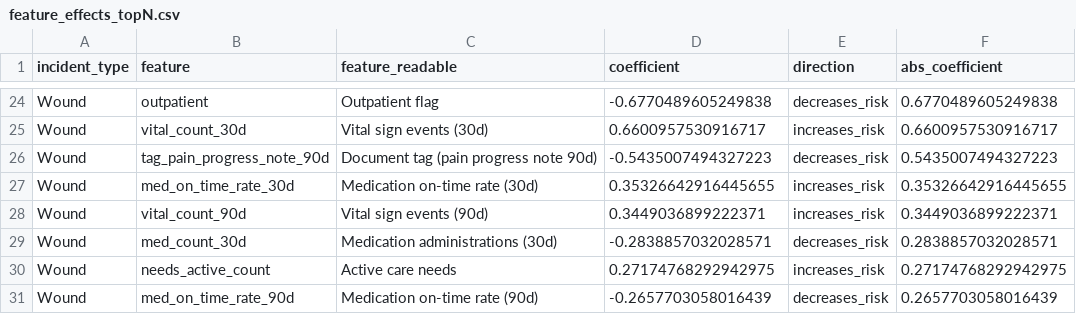
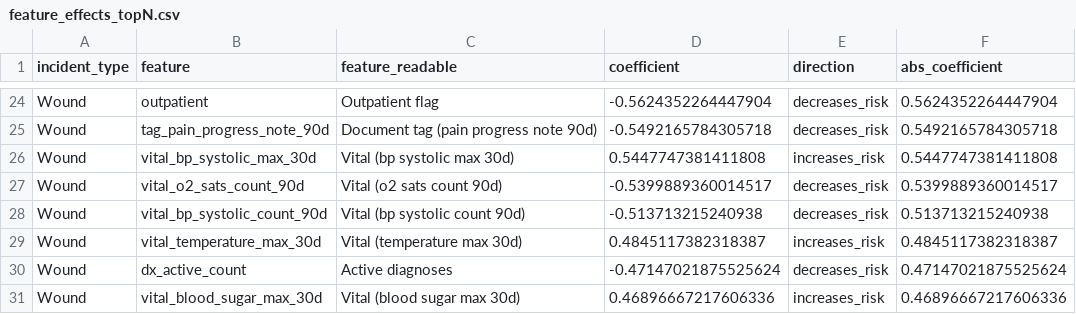
Before and after one commit to leonardommarques/tricura_test, a CSV file: reports/feature_effects_topN.csv, drawn as a sheet; only a part is shown, gaps mark what is left out; removed rows and columns are numbered as before the commit, all else as after; the diff covers the shown part only; the diff names each change by its address in the sheet, - before the commit and + after, or states it on an @@ line.

```diff
--- a/reports/feature_effects_topN.csv
+++ b/reports/feature_effects_topN.csv
-D24 (coefficient): -0.6770489605249838
+D24 (coefficient): -0.5624352264447904
-F24 (abs_coefficient): 0.6770489605249838
+F24 (abs_coefficient): 0.5624352264447904
-row 25: Wound | vital_count_30d | Vital sign events (30d) | 0.6600957530916717 | increases_risk | 0.6600957530916717
-D25 (coefficient): -0.5435007494327223
+D25 (coefficient): -0.5492165784305718
-F25 (abs_coefficient): 0.5435007494327223
+F25 (abs_coefficient): 0.5492165784305718
-B26 (feature): med_on_time_rate_30d
+B26 (feature): vital_bp_systolic_max_30d
-C26 (feature_readable): Medication on-time rate (30d)
+C26 (feature_readable): Vital (bp systolic max 30d)
-D26 (coefficient): 0.35326642916445655
+D26 (coefficient): 0.5447747381411808
-F26 (abs_coefficient): 0.35326642916445655
+F26 (abs_coefficient): 0.5447747381411808
-B27 (feature): vital_count_90d
+B27 (feature): vital_o2_sats_count_90d
-C27 (feature_readable): Vital sign events (90d)
+C27 (feature_readable): Vital (o2 sats count 90d)
-D27 (coefficient): 0.3449036899222371
+D27 (coefficient): -0.5399889360014517
-E27 (direction): increases_risk
+E27 (direction): decreases_risk
-F27 (abs_coefficient): 0.3449036899222371
+F27 (abs_coefficient): 0.5399889360014517
-B28 (feature): med_count_30d
+B28 (feature): vital_bp_systolic_count_90d
-C28 (feature_readable): Medication administrations (30d)
+C28 (feature_readable): Vital (bp systolic count 90d)
-D28 (coefficient): -0.2838857032028571
+D28 (coefficient): -0.513713215240938
-F28 (abs_coefficient): 0.2838857032028571
+F28 (abs_coefficient): 0.513713215240938
-B29 (feature): needs_active_count
+B29 (feature): vital_temperature_max_30d
-C29 (feature_readable): Active care needs
+C29 (feature_readable): Vital (temperature max 30d)
-D29 (coefficient): 0.27174768292942975
+D29 (coefficient): 0.4845117382318387
-F29 (abs_coefficient): 0.27174768292942975
+F29 (abs_coefficient): 0.4845117382318387
-B30 (feature): med_on_time_rate_90d
+B30 (feature): dx_active_count
-C30 (feature_readable): Medication on-time rate (90d)
+C30 (feature_readable): Active diagnoses
-D30 (coefficient): -0.2657703058016439
+D30 (coefficient): -0.47147021875525624
-F30 (abs_coefficient): 0.2657703058016439
+F30 (abs_coefficient): 0.47147021875525624
+row 31: Wound | vital_blood_sugar_max_30d | Vital (blood sugar max 30d) | 0.46896667217606336 | increases_risk | 0.46896667217606336
```
Also changed, not shown: 7 added rows, 7 removed rows and 50 edited cells elsewhere in this file, reports/model_benchmark.csv, 7 other files.
